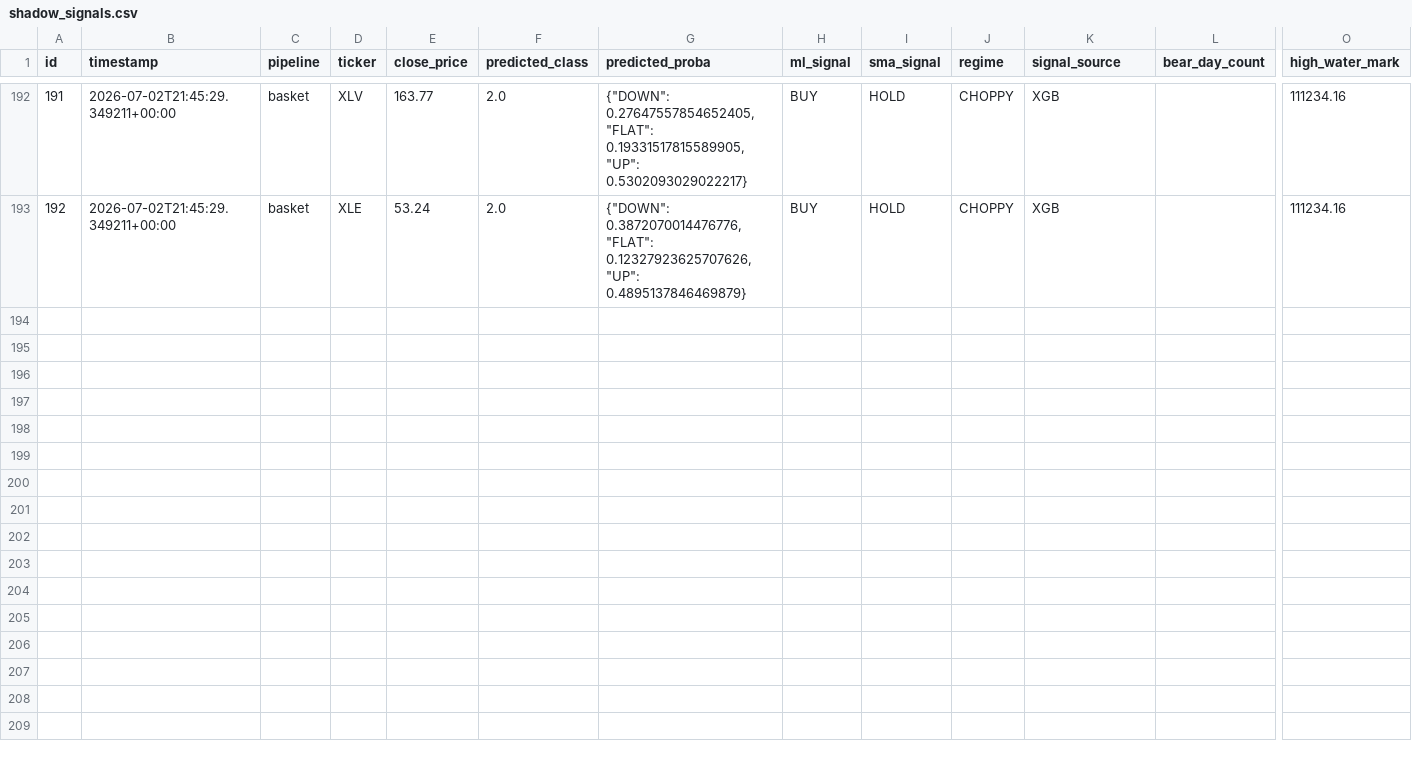
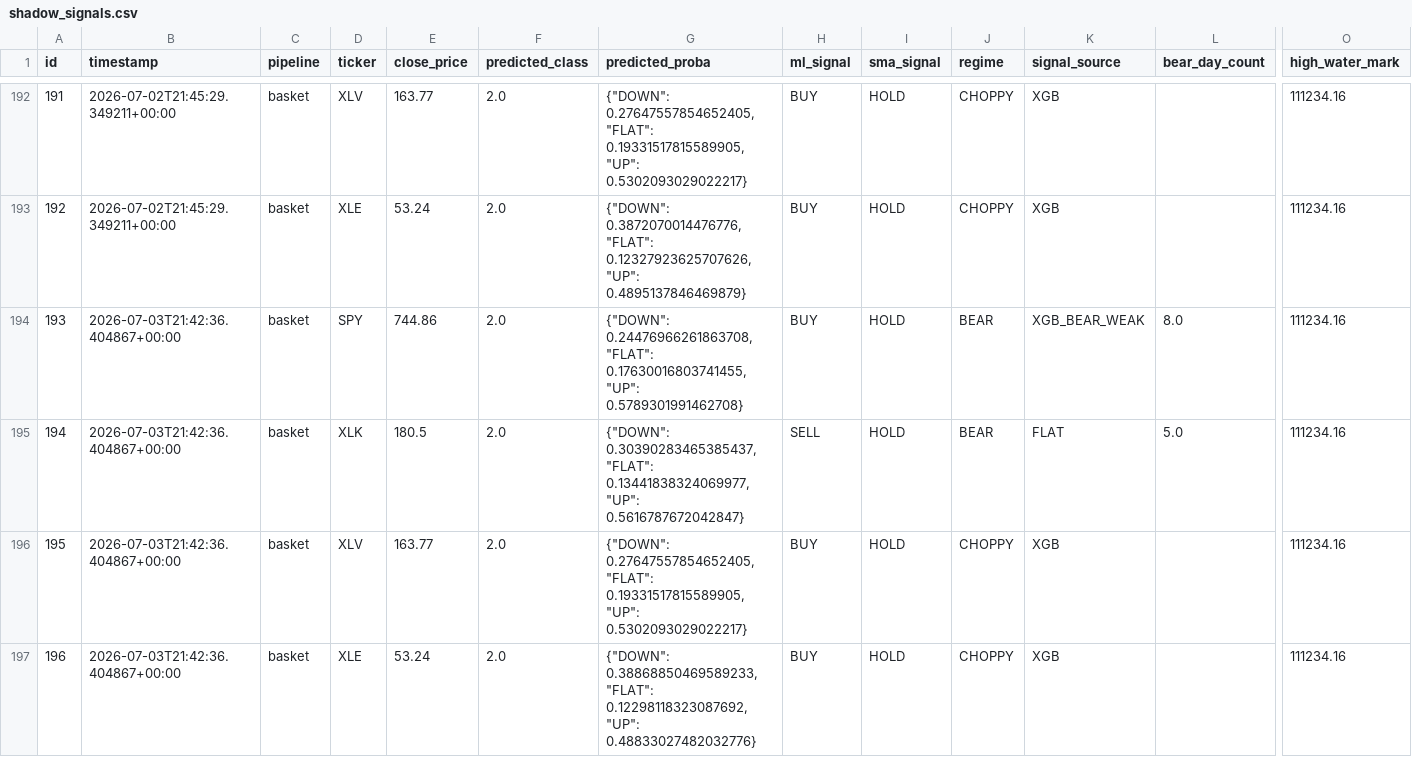
Before and after one commit to dads2busy/SchroederTrader, a CSV file: data/shadow_signals.csv, drawn as a sheet; only a part is shown, gaps mark what is left out; rows hold the shown columns only; the diff names each change by its address in the sheet, - before the commit and + after, or states it on an @@ line.

Commit message:
chore: basket state 2026-07-03

```diff
--- a/data/shadow_signals.csv
+++ b/data/shadow_signals.csv
+row 194: 193 | 2026-07-03T21:42:36.404867+00:00 | basket | SPY | 744.86 | 2.0 | {"DOWN": 0.24476966261863708, "FLAT": 0.17630016803741455, "UP": 0.5789301991462708} | BUY | HOLD | BEAR | XGB_BEAR_WEAK | 8.0 | 111234.16
+row 195: 194 | 2026-07-03T21:42:36.404867+00:00 | basket | XLK | 180.5 | 2.0 | {"DOWN": 0.30390283465385437, "FLAT": 0.13441838324069977, "UP": 0.5616787672042847} | SELL | HOLD | BEAR | FLAT | 5.0 | 111234.16
+row 196: 195 | 2026-07-03T21:42:36.404867+00:00 | basket | XLV | 163.77 | 2.0 | {"DOWN": 0.27647557854652405, "FLAT": 0.19331517815589905, "UP": 0.5302093029022217} | BUY | HOLD | CHOPPY | XGB |  | 111234.16
+row 197: 196 | 2026-07-03T21:42:36.404867+00:00 | basket | XLE | 53.24 | 2.0 | {"DOWN": 0.38868850469589233, "FLAT": 0.12298118323087692, "UP": 0.48833027482032776} | BUY | HOLD | CHOPPY | XGB |  | 111234.16
```
Also changed, not shown: data/portfolio.csv.
